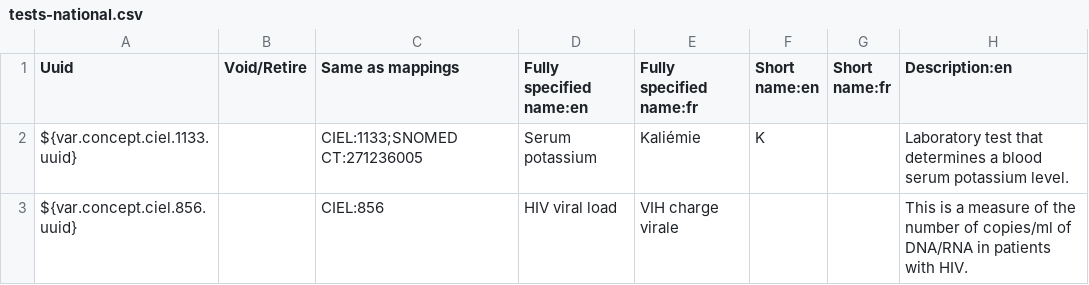
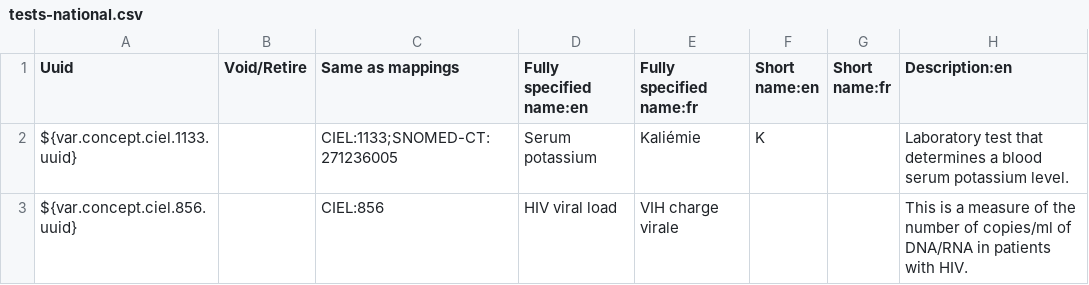
Before and after one commit to IntelliSOFT-Consulting/liberia-emr, a CSV file: content-packages/content-liberia-national/configuration/backend_configuration/concepts/tests-national.csv, drawn as a sheet; only a part is shown; the diff names each change by its address in the sheet, - before the commit and + after, or states it on an @@ line.

```diff
--- a/content-packages/content-liberia-national/configuration/backend_configuration/concepts/tests-national.csv
+++ b/content-packages/content-liberia-national/configuration/backend_configuration/concepts/tests-national.csv
-C2 (Same as mappings): CIEL:1133;SNOMED CT:271236005
+C2 (Same as mappings): CIEL:1133;SNOMED-CT:271236005
```
Also changed, not shown: content-packages/content-liberia-national/configuration/backend_configuration/concepts/diagnosis-national.csv, content-packages/content-liberia-national/configuration/backend_configuration/concepts/findings-national.csv, 5 other files.
